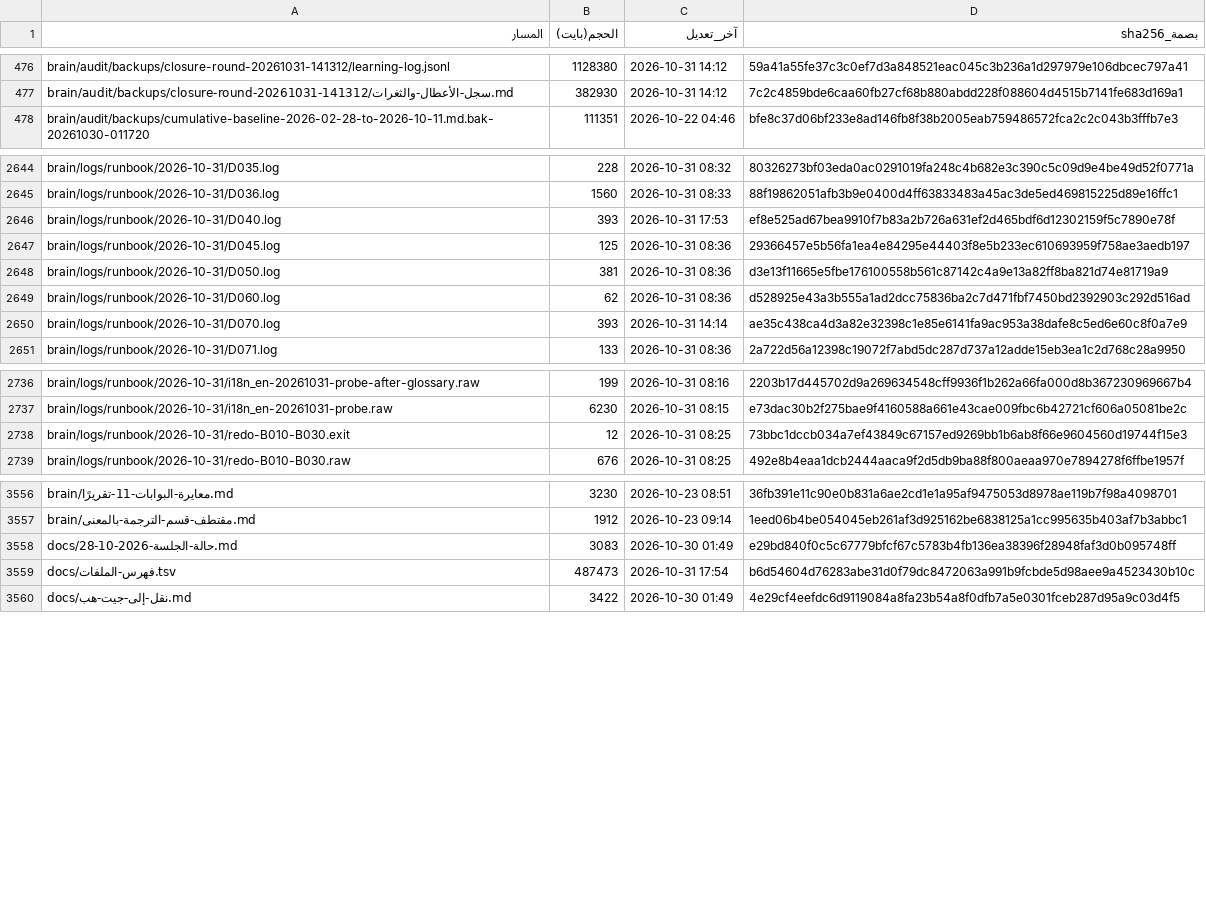
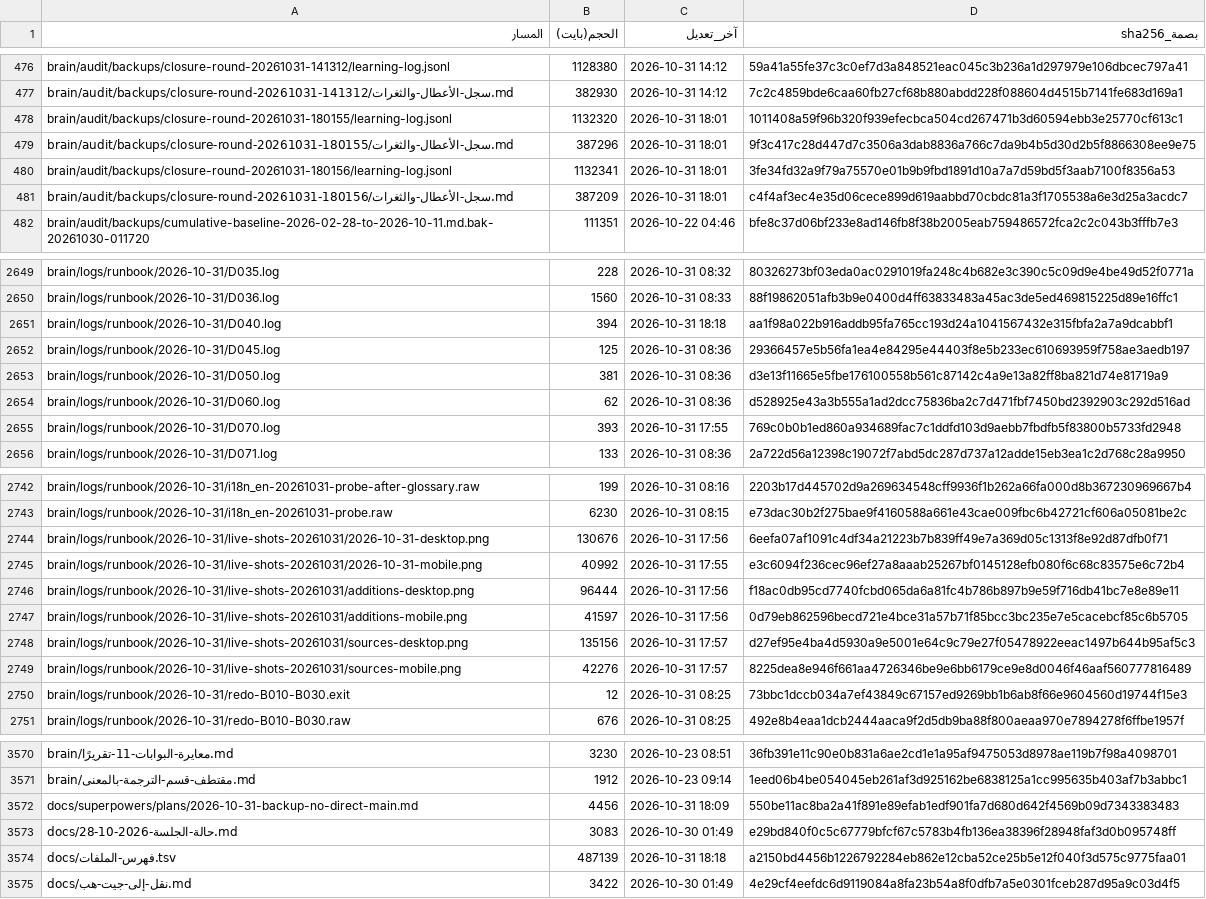
Before and after one commit to fahadaldoseri/mda-marine-system, a TSV file: docs/فهرس-الملفات.tsv, drawn as a sheet; only a part is shown, gaps mark what is left out; the diff covers the shown part only.

Commit message:
نسخة احتياطية 2026-10-31 — تحديث البيانات
هوية الخادم: MDA Backup · يُدمج عبر طلب دمج لا عبر دفع مباشر.

```diff
--- a/docs/فهرس-الملفات.tsv
+++ b/docs/فهرس-الملفات.tsv
@@ -477,2 +477,6 @@ brain/audit/backups/closure-round-20261031-141312/learning-log.jsonl	1128380	202
 brain/audit/backups/closure-round-20261031-141312/سجل-الأعطال-والثغرات.md	382930	2026-10-31 14:12	7c2c4859bde6caa60fb27cf68b880abdd228f088604d4515b7141fe683d169a1
+brain/audit/backups/closure-round-20261031-180155/learning-log.jsonl	1132320	2026-10-31 18:01	1011408a59f96b320f939efecbca504cd267471b3d60594ebb3e25770cf613c1
+brain/audit/backups/closure-round-20261031-180155/سجل-الأعطال-والثغرات.md	387296	2026-10-31 18:01	9f3c417c28d447d7c3506a3dab8836a766c7da9b4b5d30d2b5f8866308ee9e75
+brain/audit/backups/closure-round-20261031-180156/learning-log.jsonl	1132341	2026-10-31 18:01	3fe34fd32a9f79a75570e01b9b9fbd1891d10a7a7d59bd5f3aab7100f8356a53
+brain/audit/backups/closure-round-20261031-180156/سجل-الأعطال-والثغرات.md	387209	2026-10-31 18:01	c4f4af3ec4e35d06cece899d619aabbd70cbdc81a3f1705538a6e3d25a3acdc7
 brain/audit/backups/cumulative-baseline-2026-02-28-to-2026-10-11.md.bak-20261030-011720	111351	2026-10-22 04:46	bfe8c37d06bf233e8ad146fb8f38b2005eab759486572fca2c2c043b3fffb7e3
@@ -2645,3 +2650,3 @@ brain/logs/runbook/2026-10-31/D035.log	228	2026-10-31 08:32	80326273bf03eda0ac02
 brain/logs/runbook/2026-10-31/D036.log	1560	2026-10-31 08:33	88f19862051afb3b9e0400d4ff63833483a45ac3de5ed469815225d89e16ffc1
-brain/logs/runbook/2026-10-31/D040.log	393	2026-10-31 17:53	ef8e525ad67bea9910f7b83a2b726a631ef2d465bdf6d12302159f5c7890e78f
+brain/logs/runbook/2026-10-31/D040.log	394	2026-10-31 18:18	aa1f98a022b916addb95fa765cc193d24a1041567432e315fbfa2a7a9dcabbf1
 brain/logs/runbook/2026-10-31/D045.log	125	2026-10-31 08:36	29366457e5b56fa1ea4e84295e44403f8e5b233ec610693959f758ae3aedb197
@@ -2649,3 +2654,3 @@ brain/logs/runbook/2026-10-31/D050.log	381	2026-10-31 08:36	d3e13f11665e5fbe1761
 brain/logs/runbook/2026-10-31/D060.log	62	2026-10-31 08:36	d528925e43a3b555a1ad2dcc75836ba2c7d471fbf7450bd2392903c292d516ad
-brain/logs/runbook/2026-10-31/D070.log	393	2026-10-31 14:14	ae35c438ca4d3a82e32398c1e85e6141fa9ac953a38dafe8c5ed6e60c8f0a7e9
+brain/logs/runbook/2026-10-31/D070.log	393	2026-10-31 17:55	769c0b0b1ed860a934689fac7c1ddfd103d9aebb7fbdfb5f83800b5733fd2948
 brain/logs/runbook/2026-10-31/D071.log	133	2026-10-31 08:36	2a722d56a12398c19072f7abd5dc287d737a12adde15eb3ea1c2d768c28a9950
@@ -2737,2 +2743,8 @@ brain/logs/runbook/2026-10-31/i18n_en-20261031-probe-after-glossary.raw	199	2026
 brain/logs/runbook/2026-10-31/i18n_en-20261031-probe.raw	6230	2026-10-31 08:15	e73dac30b2f275bae9f4160588a661e43cae009fbc6b42721cf606a05081be2c
+brain/logs/runbook/2026-10-31/live-shots-20261031/2026-10-31-desktop.png	130676	2026-10-31 17:56	6eefa07af1091c4df34a21223b7b839ff49e7a369d05c1313f8e92d87dfb0f71
+brain/logs/runbook/2026-10-31/live-shots-20261031/2026-10-31-mobile.png	40992	2026-10-31 17:55	e3c6094f236cec96ef27a8aaab25267bf0145128efb080f6c68c83575e6c72b4
+brain/logs/runbook/2026-10-31/live-shots-20261031/additions-desktop.png	96444	2026-10-31 17:56	f18ac0db95cd7740fcbd065da6a81fc4b786b897b9e59f716db41bc7e8e89e11
+brain/logs/runbook/2026-10-31/live-shots-20261031/additions-mobile.png	41597	2026-10-31 17:56	0d79eb862596becd721e4bce31a57b71f85bcc3bc235e7e5cacebcf85c6b5705
+brain/logs/runbook/2026-10-31/live-shots-20261031/sources-desktop.png	135156	2026-10-31 17:57	d27ef95e4ba4d5930a9e5001e64c9c79e27f05478922eeac1497b644b95af5c3
+brain/logs/runbook/2026-10-31/live-shots-20261031/sources-mobile.png	42276	2026-10-31 17:57	8225dea8e946f661aa4726346be9e6bb6179ce9e8d0046f46aaf560777816489
 brain/logs/runbook/2026-10-31/redo-B010-B030.exit	12	2026-10-31 08:25	73bbc1dccb034a7ef43849c67157ed9269bb1b6ab8f66e9604560d19744f15e3
@@ -3557,4 +3571,5 @@ brain/معايرة-البوابات-11-تقريرًا.md	3230	2026-10-23 08:51	3
 brain/مقتطف-قسم-الترجمة-بالمعنى.md	1912	2026-10-23 09:14	1eed06b4be054045eb261af3d925162be6838125a1cc995635b403af7b3abbc1
+docs/superpowers/plans/2026-10-31-backup-no-direct-main.md	4456	2026-10-31 18:09	550be11ac8ba2a41f891e89efab1edf901fa7d680d642f4569b09d7343383483
 docs/حالة-الجلسة-2026-10-28.md	3083	2026-10-30 01:49	e29bd840f0c5c67779bfcf67c5783b4fb136ea38396f28948faf3d0b095748ff
-docs/فهرس-الملفات.tsv	487473	2026-10-31 17:54	b6d54604d76283abe31d0f79dc8472063a991b9fcbde5d98aee9a4523430b10c
+docs/فهرس-الملفات.tsv	487139	2026-10-31 18:18	a2150bd4456b1226792284eb862e12cba52ce25b5e12f040f3d575c9775faa01
 docs/نقل-إلى-جيت-هب.md	3422	2026-10-30 01:49	4e29cf4eefdc6d9119084a8fa23b54a8f0dfb7a5e0301fceb287d95a9c03d4f5
```
Also changed, not shown: 4 added rows and 44 edited cells elsewhere in this file, 5 other files.
